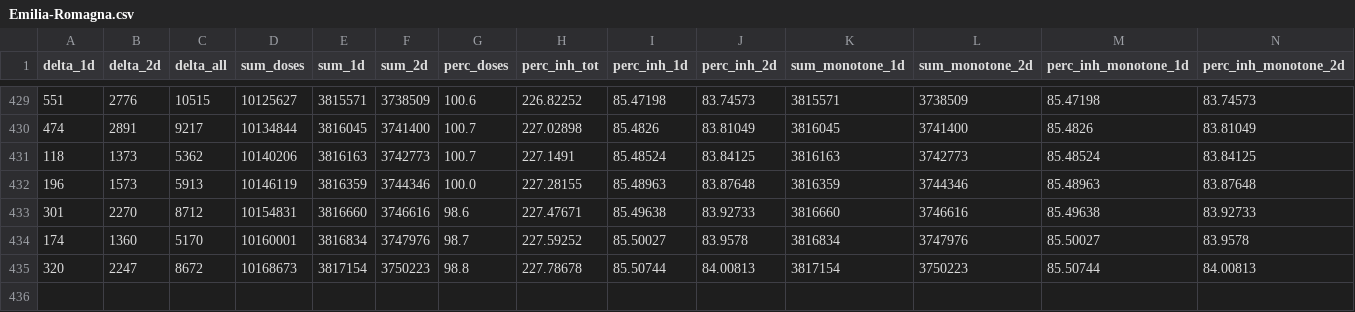
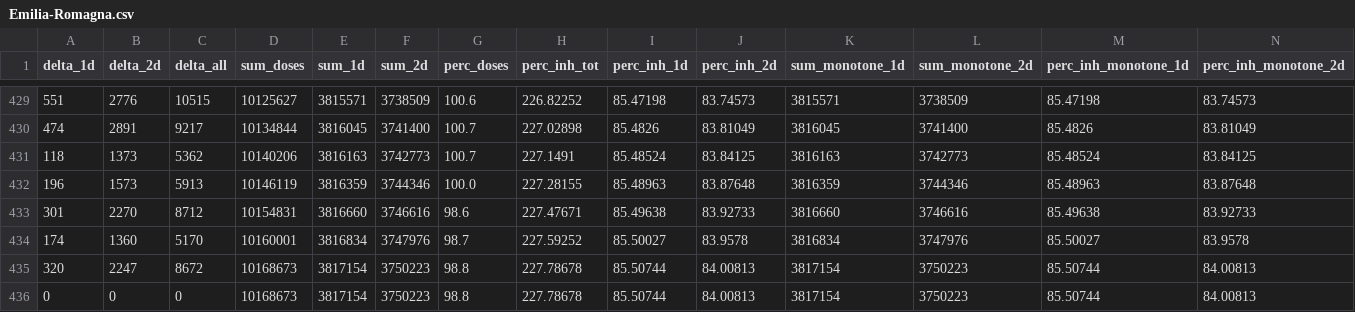
Before and after one commit to jrkager/covid-vaccinations-italy, a CSV file: vacc-history/Emilia-Romagna.csv, drawn as a sheet; only a part is shown, gaps mark what is left out; rows hold the shown columns only; the diff names each change by its address in the sheet, - before the commit and + after, or states it on an @@ line.

```diff
--- a/vacc-history/Emilia-Romagna.csv
+++ b/vacc-history/Emilia-Romagna.csv
+row 436: 0 | 0 | 0 | 10168673 | 3817154 | 3750223 | 98.8 | 227.78678 | 85.50744 | 84.00813 | 3817154 | 3750223 | 85.50744 | 84.00813
```
Also changed, not shown: vacc-history/Abruzzo.csv, vacc-history/Lazio.csv, 19 other files.
